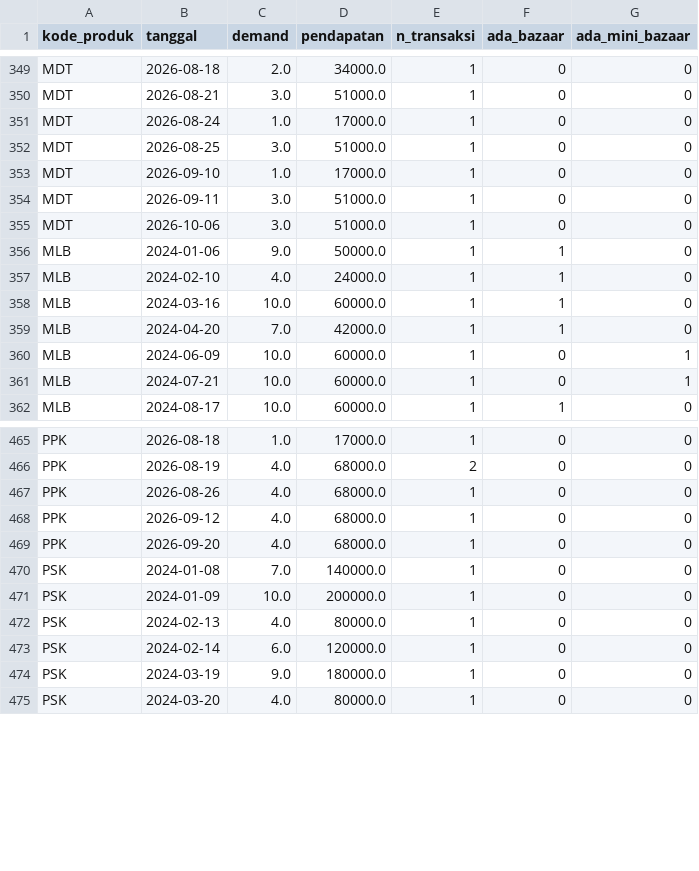
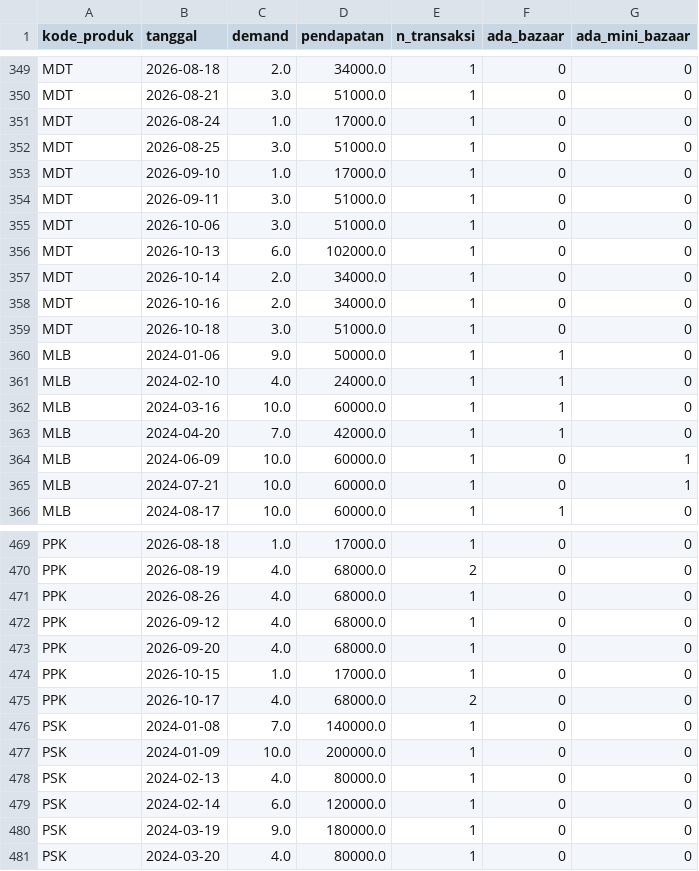
Before and after one commit to aryuzura/farmsight-web, a CSV file: farmsight_output/csv/fact_demand_harian.csv, drawn as a sheet; only a part is shown, gaps mark what is left out; the diff names each change by its address in the sheet, - before the commit and + after, or states it on an @@ line.

```diff
--- a/farmsight_output/csv/fact_demand_harian.csv
+++ b/farmsight_output/csv/fact_demand_harian.csv
+row 356: MDT | 2026-10-13 | 6.0 | 102000.0 | 1 | 0 | 0
+row 357: MDT | 2026-10-14 | 2.0 | 34000.0 | 1 | 0 | 0
+row 358: MDT | 2026-10-16 | 2.0 | 34000.0 | 1 | 0 | 0
+row 359: MDT | 2026-10-18 | 3.0 | 51000.0 | 1 | 0 | 0
+row 474: PPK | 2026-10-15 | 1.0 | 17000.0 | 1 | 0 | 0
+row 475: PPK | 2026-10-17 | 4.0 | 68000.0 | 2 | 0 | 0
```
Also changed, not shown: backend/data/raw/penjualan - penjualan.csv, backend/data/raw/stok - 1.csv, 37 other files.
